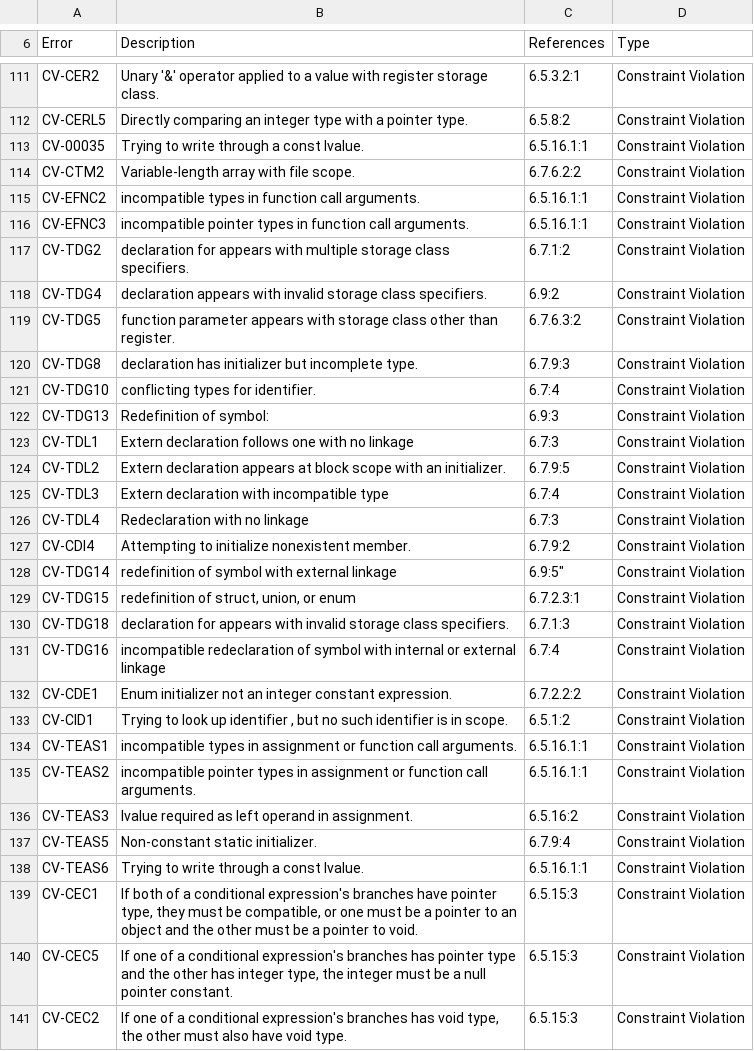
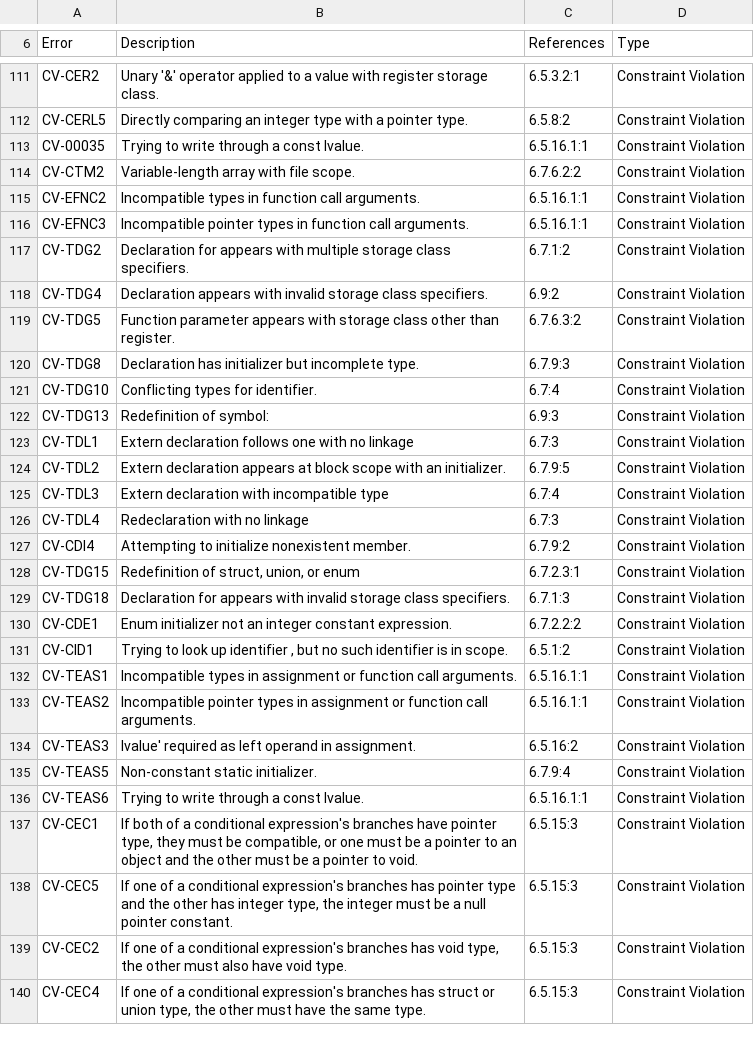
Before and after one commit to kframework/c-semantics, a CSV file: examples/simple/Error_Codes.csv, drawn as a sheet; only a part is shown, gaps mark what is left out; the shorter side is filled out with more unchanged rows; the diff covers the shown part only.

```diff
--- a/examples/simple/Error_Codes.csv
+++ b/examples/simple/Error_Codes.csv
@@ -114,9 +114,9 @@ CV-00035,Trying to write through a const lvalue.,6.5.16.1:1,Constraint Violation
 CV-CTM2,Variable-length array with file scope.,6.7.6.2:2,Constraint Violation
-CV-EFNC2,incompatible types in function call arguments.,6.5.16.1:1,Constraint Violation
-CV-EFNC3,incompatible pointer types in function call arguments.,6.5.16.1:1,Constraint Violation
-CV-TDG2,declaration for appears with multiple storage class specifiers.,6.7.1:2,Constraint Violation
-CV-TDG4,declaration appears with invalid storage class specifiers.,6.9:2,Constraint Violation
-CV-TDG5,function parameter appears with storage class other than register.,6.7.6.3:2,Constraint Violation
-CV-TDG8,declaration has initializer but incomplete type.,6.7.9:3,Constraint Violation
-CV-TDG10,conflicting types for identifier.,6.7:4,Constraint Violation
+CV-EFNC2,Incompatible types in function call arguments.,6.5.16.1:1,Constraint Violation
+CV-EFNC3,Incompatible pointer types in function call arguments.,6.5.16.1:1,Constraint Violation
+CV-TDG2,Declaration for appears with multiple storage class specifiers.,6.7.1:2,Constraint Violation
+CV-TDG4,Declaration appears with invalid storage class specifiers.,6.9:2,Constraint Violation
+CV-TDG5,Function parameter appears with storage class other than register.,6.7.6.3:2,Constraint Violation
+CV-TDG8,Declaration has initializer but incomplete type.,6.7.9:3,Constraint Violation
+CV-TDG10,Conflicting types for identifier.,6.7:4,Constraint Violation
 CV-TDG13,Redefinition of symbol:,6.9:3,Constraint Violation
@@ -127,11 +127,9 @@ CV-TDL4,Redeclaration with no linkage,6.7:3,Constraint Violation
 CV-CDI4,Attempting to initialize nonexistent member.,6.7.9:2,Constraint Violation
-CV-TDG14,redefinition of symbol with external linkage,"6.9:5""",Constraint Violation
-CV-TDG15,"redefinition of struct, union, or enum",6.7.2.3:1,Constraint Violation
-CV-TDG18,declaration for appears with invalid storage class specifiers.,6.7.1:3,Constraint Violation
-CV-TDG16,incompatible redeclaration of symbol with internal or external linkage,6.7:4,Constraint Violation
+CV-TDG15,"Redefinition of struct, union, or enum",6.7.2.3:1,Constraint Violation
+CV-TDG18,Declaration for appears with invalid storage class specifiers.,6.7.1:3,Constraint Violation
 CV-CDE1,Enum initializer not an integer constant expression.,6.7.2.2:2,Constraint Violation
 CV-CID1,"Trying to look up identifier , but no such identifier is in scope.",6.5.1:2,Constraint Violation
-CV-TEAS1,incompatible types in assignment or function call arguments.,6.5.16.1:1,Constraint Violation
-CV-TEAS2,incompatible pointer types in assignment or function call arguments.,6.5.16.1:1,Constraint Violation
-CV-TEAS3,lvalue required as left operand in assignment.,6.5.16:2,Constraint Violation
+CV-TEAS1,Incompatible types in assignment or function call arguments.,6.5.16.1:1,Constraint Violation
+CV-TEAS2,Incompatible pointer types in assignment or function call arguments.,6.5.16.1:1,Constraint Violation
+CV-TEAS3,lvalue' required as left operand in assignment.,6.5.16:2,Constraint Violation
 CV-TEAS5,Non-constant static initializer.,6.7.9:4,Constraint Violation
```
Also changed, not shown: 59 edited cells elsewhere in this file, 15 other files.
